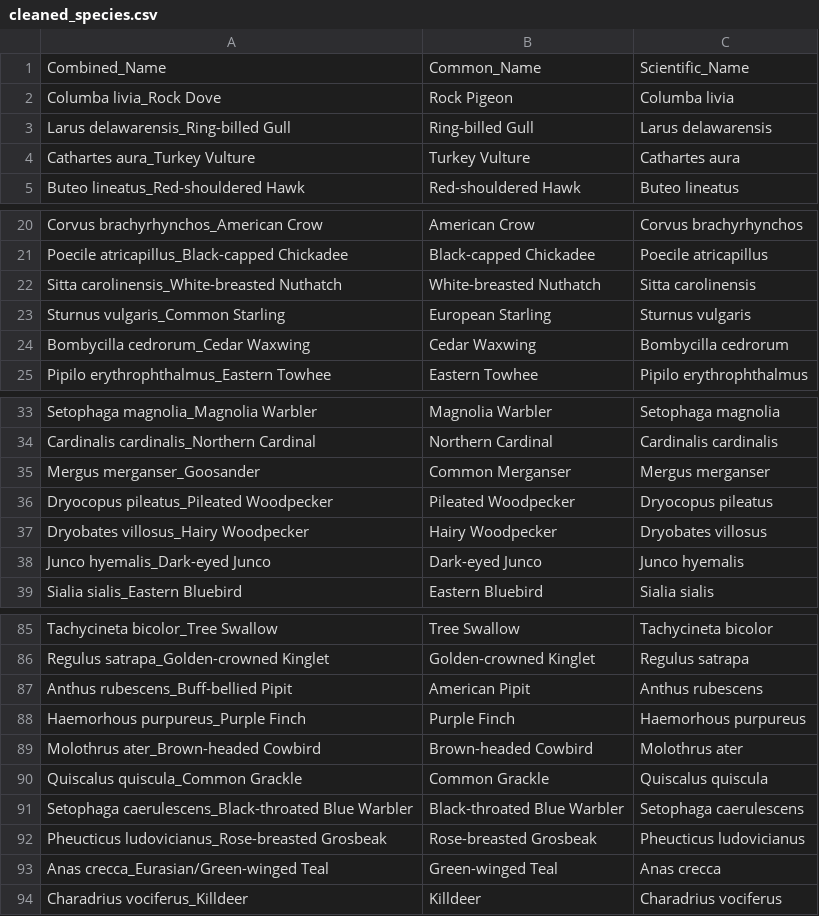
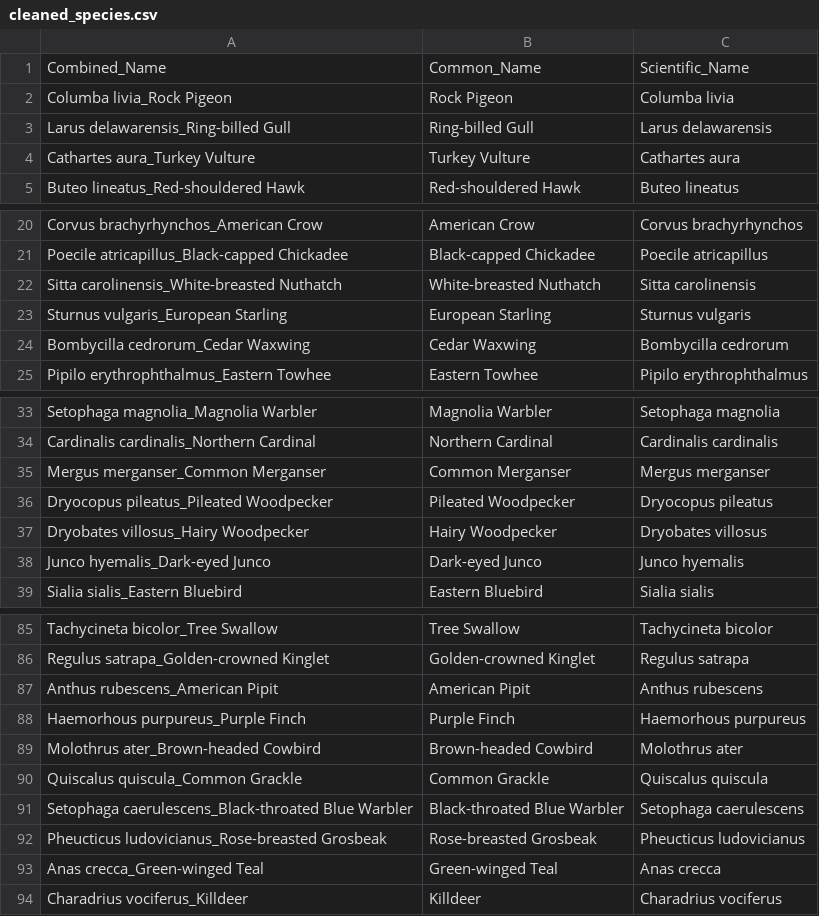
Before and after one commit to adfauth/Stat-SYE, a CSV file: Species_lists/cleaned_species.csv, drawn as a sheet; only a part is shown, gaps mark what is left out; the diff covers the shown part only.

```diff
--- a/Species_lists/cleaned_species.csv
+++ b/Species_lists/cleaned_species.csv
@@ -1,3 +1,3 @@
 Combined_Name,Common_Name,Scientific_Name
-Columba livia_Rock Dove,Rock Pigeon,Columba livia
+Columba livia_Rock Pigeon,Rock Pigeon,Columba livia
 Larus delawarensis_Ring-billed Gull,Ring-billed Gull,Larus delawarensis
@@ -22,3 +22,3 @@ Poecile atricapillus_Black-capped Chickadee,Black-capped Chickadee,Poecile atric
 Sitta carolinensis_White-breasted Nuthatch,White-breasted Nuthatch,Sitta carolinensis
-Sturnus vulgaris_Common Starling,European Starling,Sturnus vulgaris
+Sturnus vulgaris_European Starling,European Starling,Sturnus vulgaris
 Bombycilla cedrorum_Cedar Waxwing,Cedar Waxwing,Bombycilla cedrorum
@@ -34,3 +34,3 @@ Setophaga magnolia_Magnolia Warbler,Magnolia Warbler,Setophaga magnolia
 Cardinalis cardinalis_Northern Cardinal,Northern Cardinal,Cardinalis cardinalis
-Mergus merganser_Goosander,Common Merganser,Mergus merganser
+Mergus merganser_Common Merganser,Common Merganser,Mergus merganser
 Dryocopus pileatus_Pileated Woodpecker,Pileated Woodpecker,Dryocopus pileatus
@@ -86,3 +86,3 @@ Tachycineta bicolor_Tree Swallow,Tree Swallow,Tachycineta bicolor
 Regulus satrapa_Golden-crowned Kinglet,Golden-crowned Kinglet,Regulus satrapa
-Anthus rubescens_Buff-bellied Pipit,American Pipit,Anthus rubescens
+Anthus rubescens_American Pipit,American Pipit,Anthus rubescens
 Haemorhous purpureus_Purple Finch,Purple Finch,Haemorhous purpureus
@@ -92,3 +92,3 @@ Setophaga caerulescens_Black-throated Blue Warbler,Black-throated Blue Warbler,S
 Pheucticus ludovicianus_Rose-breasted Grosbeak,Rose-breasted Grosbeak,Pheucticus ludovicianus
-Anas crecca_Eurasian/Green-winged Teal,Green-winged Teal,Anas crecca
+Anas crecca_Green-winged Teal,Green-winged Teal,Anas crecca
 Charadrius vociferus_Killdeer,Killdeer,Charadrius vociferus
```
Also changed, not shown: 10 edited cells elsewhere in this file, 1 other file.
